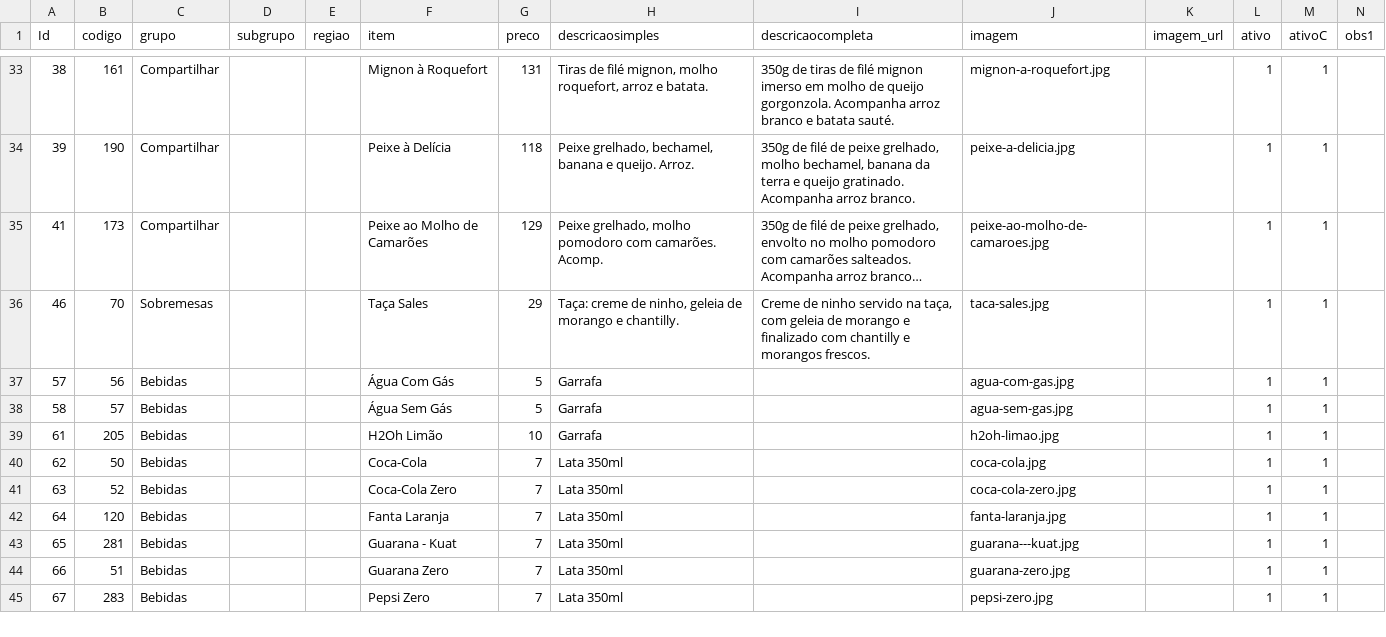
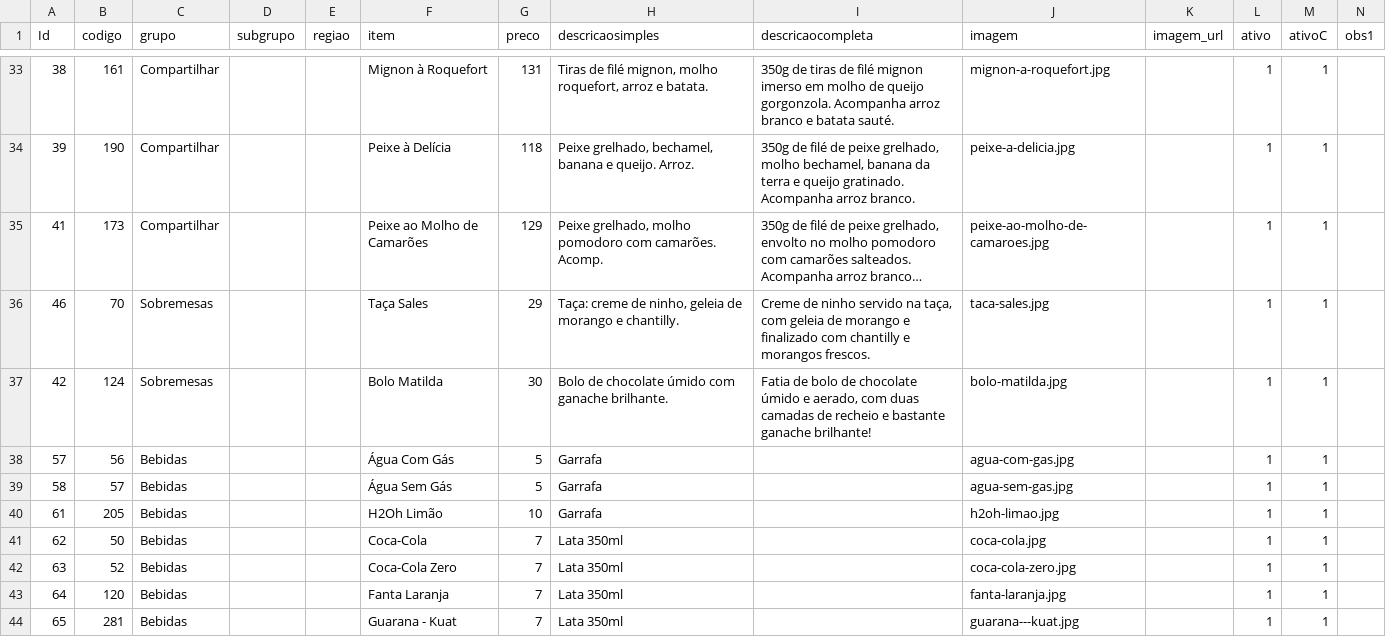
Before and after one commit to beneditosres/cardapio, a CSV file: Cardapio.csv, drawn as a sheet; only a part is shown, gaps mark what is left out; the shorter side is filled out with more unchanged rows; long unchanged cells end in …; rows hold the shown columns only; the diff names each change by its address in the sheet, - before the commit and + after, or states it on an @@ line.

Commit message:
Add files via upload

```diff
--- a/Cardapio.csv
+++ b/Cardapio.csv
+row 37: 42 | 124 | Sobremesas |  |  | Bolo Matilda | 30 | Bolo de chocolate úmido com ganache brilhante. | Fatia de bolo de chocolate úmido e aerado, com duas camadas de recheio e bastante ganache brilhante! | bolo-matilda.jpg |  | 1 | 1
```
